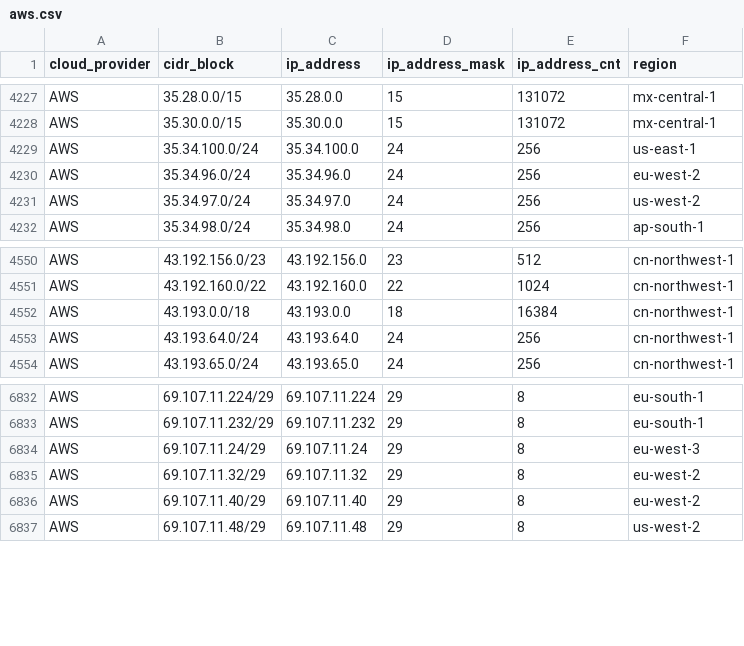
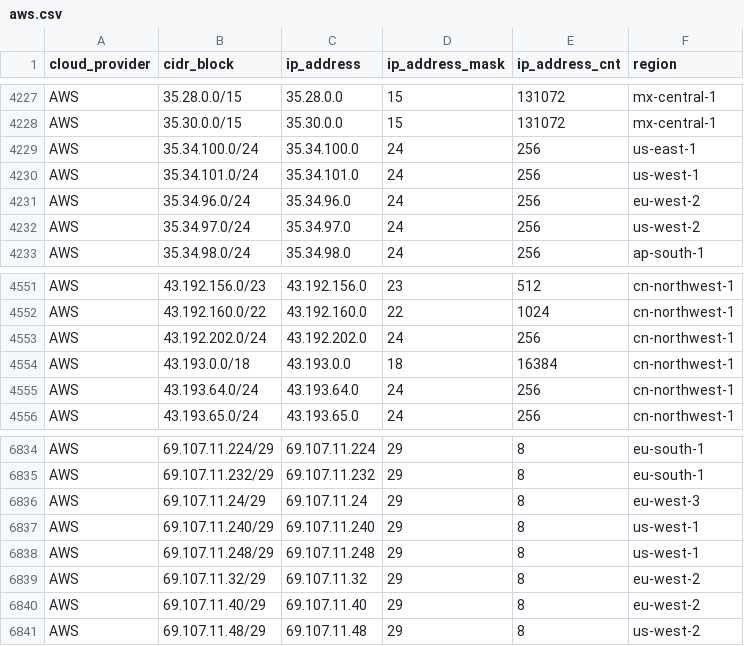
Before and after one commit to danilabs/public-cloud-provider-ip-ranges, a CSV file: data/providers/aws.csv, drawn as a sheet; only a part is shown, gaps mark what is left out.

```diff
--- a/data/providers/aws.csv
+++ b/data/providers/aws.csv
@@ -4229,2 +4229,3 @@ AWS,35.30.0.0/15,35.30.0.0,15,131072,mx-central-1
 AWS,35.34.100.0/24,35.34.100.0,24,256,us-east-1
+AWS,35.34.101.0/24,35.34.101.0,24,256,us-west-1
 AWS,35.34.96.0/24,35.34.96.0,24,256,eu-west-2
@@ -4551,2 +4552,3 @@ AWS,43.192.156.0/23,43.192.156.0,23,512,cn-northwest-1
 AWS,43.192.160.0/22,43.192.160.0,22,1024,cn-northwest-1
+AWS,43.192.202.0/24,43.192.202.0,24,256,cn-northwest-1
 AWS,43.193.0.0/18,43.193.0.0,18,16384,cn-northwest-1
@@ -6834,2 +6836,4 @@ AWS,69.107.11.232/29,69.107.11.232,29,8,eu-south-1
 AWS,69.107.11.24/29,69.107.11.24,29,8,eu-west-3
+AWS,69.107.11.240/29,69.107.11.240,29,8,us-west-1
+AWS,69.107.11.248/29,69.107.11.248,29,8,us-west-1
 AWS,69.107.11.32/29,69.107.11.32,29,8,eu-west-2
```
Also changed, not shown: 12 other files.
